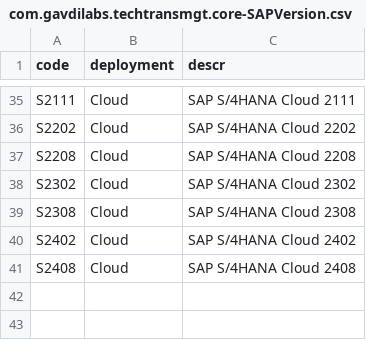
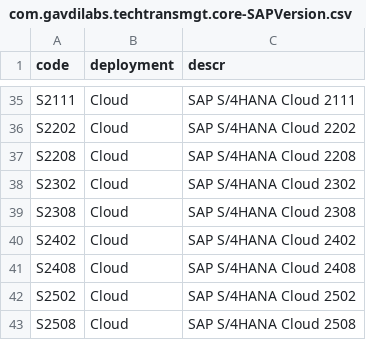
Before and after one commit to gavdilabs/solutioncentral, a CSV file: db/data/com.gavdilabs.techtransmgt.core-SAPVersion.csv, drawn as a sheet; only a part is shown, gaps mark what is left out; the diff names each change by its address in the sheet, - before the commit and + after, or states it on an @@ line.

Commit message:
Added 250x Versions of SAP S/4HANA Cloud (#20)
Updated the defaulted versions

```diff
--- a/db/data/com.gavdilabs.techtransmgt.core-SAPVersion.csv
+++ b/db/data/com.gavdilabs.techtransmgt.core-SAPVersion.csv
+row 42: S2502 | Cloud | SAP S/4HANA Cloud 2502
+row 43: S2508 | Cloud | SAP S/4HANA Cloud 2508
```
